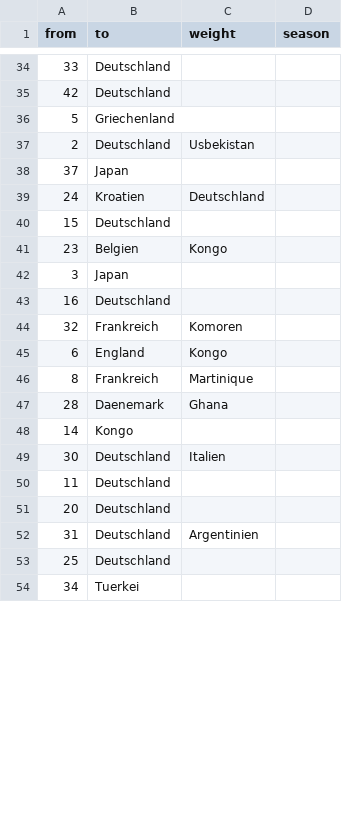
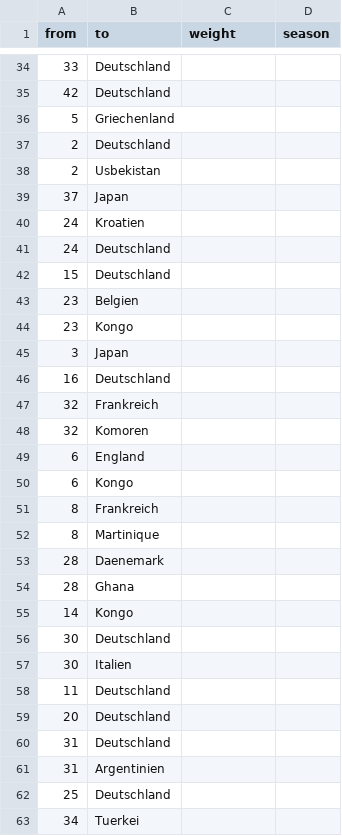
Before and after one commit to jg164/Testat, a CSV file: Edgelist.csv, drawn as a sheet; only a part is shown, gaps mark what is left out; addresses are those after the commit; the diff covers the shown part only; the diff names each change by its address in the sheet, - before the commit and + after, or states it on an @@ line.

Commit message:
Update Edgelist.csv

```diff
--- a/Edgelist.csv
+++ b/Edgelist.csv
-C37 (weight): Usbekistan
+C37 (weight): (empty)
+row 38: 2 | Usbekistan
-C40 (weight): Deutschland
+C40 (weight): (empty)
+row 41: 24 | Deutschland
-C43 (weight): Kongo
+C43 (weight): (empty)
+row 44: 23 | Kongo
-C47 (weight): Komoren
+C47 (weight): (empty)
+row 48: 32 | Komoren
-C49 (weight): Kongo
+C49 (weight): (empty)
+row 50: 6 | Kongo
-C51 (weight): Martinique
+C51 (weight): (empty)
+row 52: 8 | Martinique
-C53 (weight): Ghana
+C53 (weight): (empty)
+row 54: 28 | Ghana
-C56 (weight): Italien
+C56 (weight): (empty)
+row 57: 30 | Italien
-C60 (weight): Argentinien
+C60 (weight): (empty)
+row 61: 31 | Argentinien
```
Also changed, not shown: 7 added rows and 8 edited cells elsewhere in this file.
